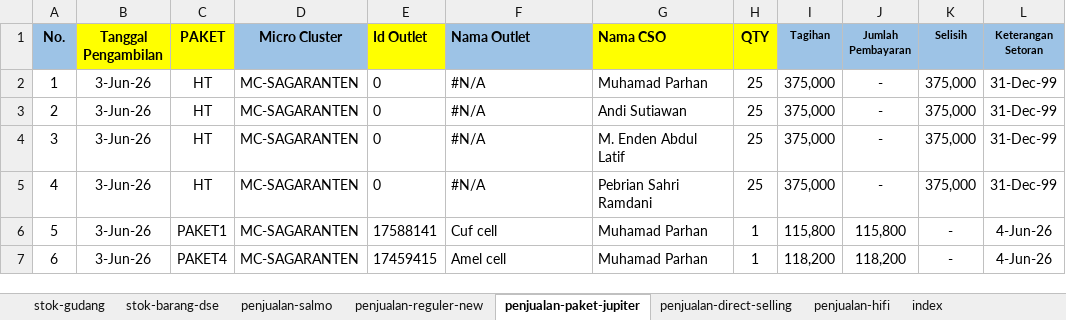
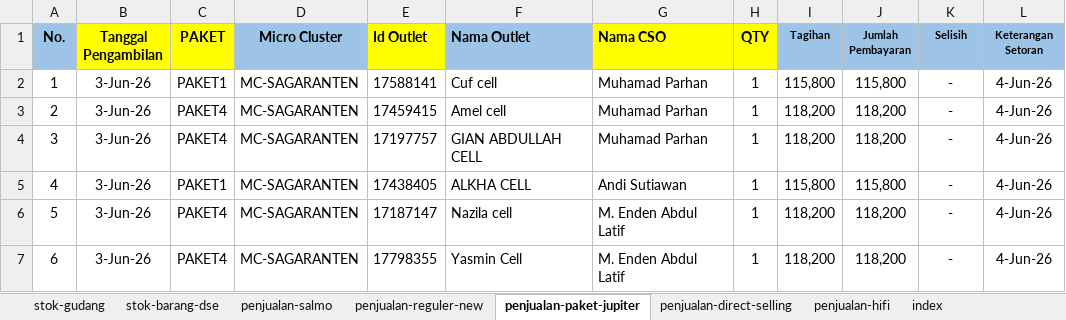
Before and after one commit to andisianday393-byte/MC-SAGARANTEN.WEB, an Excel workbook: index-data.xlsx, sheet penjualan-paket-jupiter, drawn as a sheet; only a part is shown; values as stored, in another font and other column widths than the file's, no borders; conditional formats not drawn; the diff covers the shown part only; the diff names each change by its address in the sheet, - before the commit and + after, or states it on an @@ line.

```diff
--- a/index-data.xlsx (sheet penjualan-paket-jupiter)
+++ b/index-data.xlsx (sheet penjualan-paket-jupiter)
-C2 (PAKET): HT
+C2 (PAKET): PAKET1
-E2 (Id Outlet): 0
+E2 (Id Outlet): 17588141
-F2 (Nama Outlet): #N/A
+F2 (Nama Outlet): Cuf cell
-H2:H5 (QTY): 25
+H2:H5 (QTY): 1
-I2 (Tagihan): 375,000
+I2 (Tagihan): 115,800
-J2 (Jumlah Pembayaran): -
+J2 (Jumlah Pembayaran): 115,800
-K2:K5 (Selisih): 375,000
+K2:K5 (Selisih): -
-L2:L5 (Keterangan Setoran): 31-Dec-99
+L2:L5 (Keterangan Setoran): 4-Jun-26
-C3:C4 (PAKET): HT
+C3:C4 (PAKET): PAKET4
-E3 (Id Outlet): 0
+E3 (Id Outlet): 17459415
-F3 (Nama Outlet): #N/A
+F3 (Nama Outlet): Amel cell
-G3 (Nama CSO): Andi Sutiawan
+G3 (Nama CSO): Muhamad Parhan
-I3:I4 (Tagihan): 375,000
+I3:I4 (Tagihan): 118,200
-J3:J4 (Jumlah Pembayaran): -
+J3:J4 (Jumlah Pembayaran): 118,200
-E4 (Id Outlet): 0
+E4 (Id Outlet): 17197757
-F4 (Nama Outlet): #N/A
+F4 (Nama Outlet): GIAN ABDULLAH CELL
-G4 (Nama CSO): M. Enden Abdul Latif
+G4 (Nama CSO): Muhamad Parhan
-C5 (PAKET): HT
+C5 (PAKET): PAKET1
-E5 (Id Outlet): 0
+E5 (Id Outlet): 17438405
-F5 (Nama Outlet): #N/A
+F5 (Nama Outlet): ALKHA CELL
-G5 (Nama CSO): Pebrian Sahri Ramdani
+G5 (Nama CSO): Andi Sutiawan
-I5 (Tagihan): 375,000
+I5 (Tagihan): 115,800
-J5 (Jumlah Pembayaran): -
+J5 (Jumlah Pembayaran): 115,800
-C6 (PAKET): PAKET1
+C6 (PAKET): PAKET4
-E6 (Id Outlet): 17588141
+E6 (Id Outlet): 17187147
-F6 (Nama Outlet): Cuf cell
+F6 (Nama Outlet): Nazila cell
-G6:G7 (Nama CSO): Muhamad Parhan
+G6:G7 (Nama CSO): M. Enden Abdul Latif
-I6 (Tagihan): 115,800
+I6 (Tagihan): 118,200
-J6 (Jumlah Pembayaran): 115,800
+J6 (Jumlah Pembayaran): 118,200
-E7 (Id Outlet): 17459415
+E7 (Id Outlet): 17798355
-F7 (Nama Outlet): Amel cell
+F7 (Nama Outlet): Yasmin Cell
```
Also changed, not shown: 347 edited cells elsewhere in this sheet, sheet index, sheet penjualan-reguler-new, sheet stok-barang-dse, sheet stok-gudang, sheet penjualan-direct-selling, formulas that keep their value.
